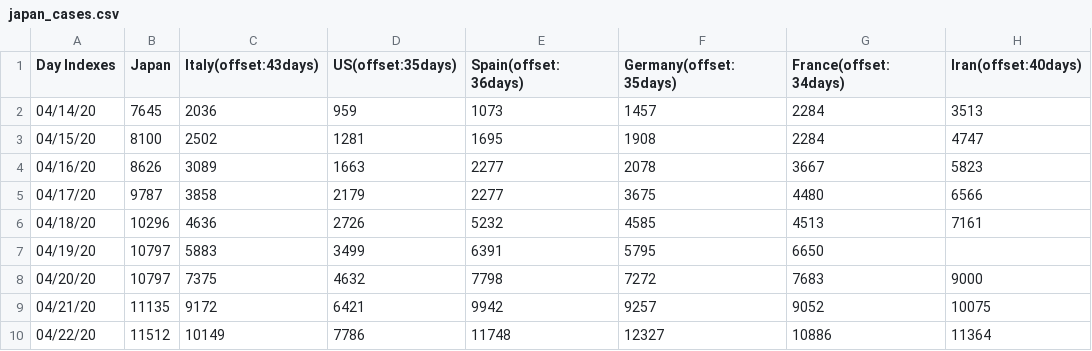
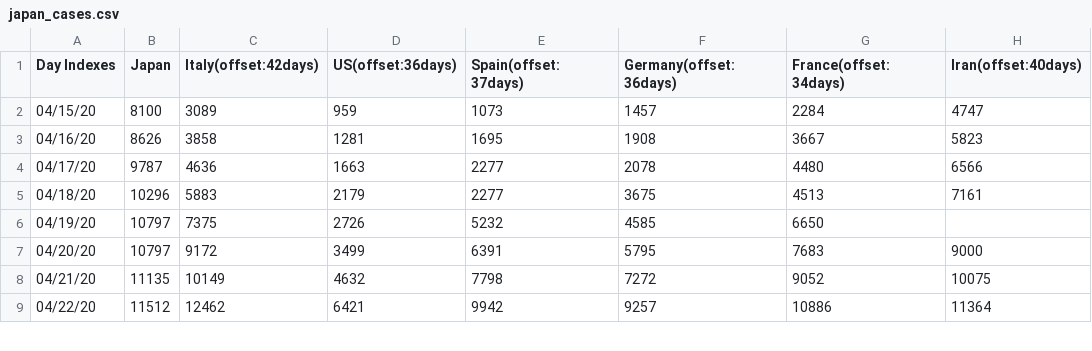
Before and after one commit to kmdsbng/COVID-19, a CSV file: converted_data/japan_cases.csv, drawn as a sheet; only a part is shown; the diff covers the shown part only.

Commit message:
update data

```diff
--- a/converted_data/japan_cases.csv
+++ b/converted_data/japan_cases.csv
@@ -1,10 +1,9 @@
-Day Indexes,Japan,Italy(offset:43days),US(offset:35days),Spain(offset:36days),Germany(offset:35days),France(offset:34days),Iran(offset:40days)
-04/14/20,7645,2036,959,1073,1457,2284,3513
-04/15/20,8100,2502,1281,1695,1908,2284,4747
-04/16/20,8626,3089,1663,2277,2078,3667,5823
-04/17/20,9787,3858,2179,2277,3675,4480,6566
-04/18/20,10296,4636,2726,5232,4585,4513,7161
-04/19/20,10797,5883,3499,6391,5795,6650,
-04/20/20,10797,7375,4632,7798,7272,7683,9000
-04/21/20,11135,9172,6421,9942,9257,9052,10075
-04/22/20,11512,10149,7786,11748,12327,10886,11364
+Day Indexes,Japan,Italy(offset:42days),US(offset:36days),Spain(offset:37days),Germany(offset:36days),France(offset:34days),Iran(offset:40days)
+04/15/20,8100,3089,959,1073,1457,2284,4747
+04/16/20,8626,3858,1281,1695,1908,3667,5823
+04/17/20,9787,4636,1663,2277,2078,4480,6566
+04/18/20,10296,5883,2179,2277,3675,4513,7161
+04/19/20,10797,7375,2726,5232,4585,6650,
+04/20/20,10797,9172,3499,6391,5795,7683,9000
+04/21/20,11135,10149,4632,7798,7272,9052,10075
+04/22/20,11512,12462,6421,9942,9257,10886,11364
```
Also changed, not shown: 1 added row and 88 edited cells elsewhere in this file.
